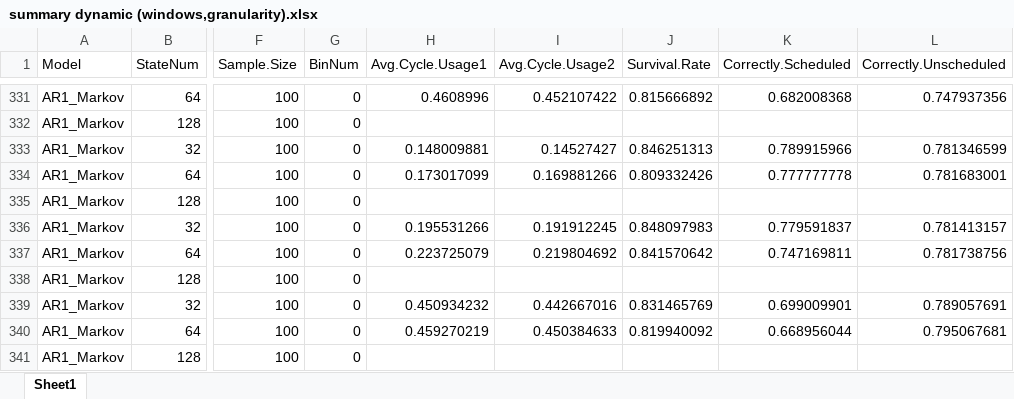
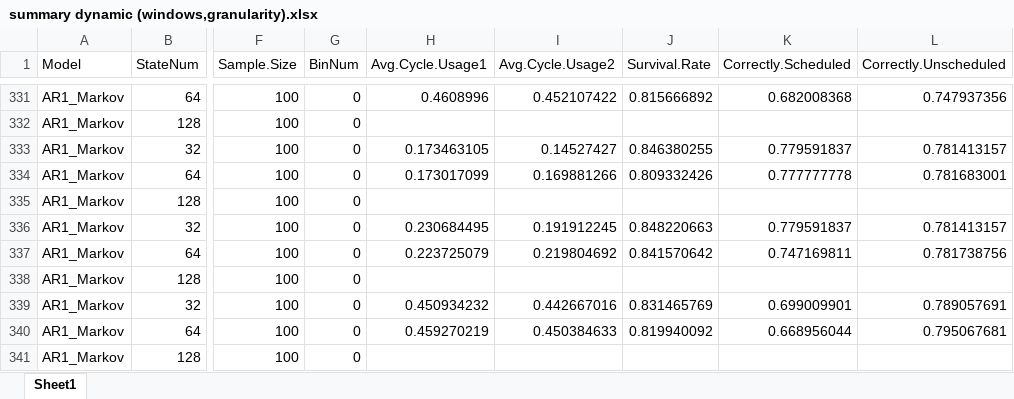
Before and after one commit to carlonlv/SSD-Benchmark-Analysis, an Excel workbook: ForegroundJobScheduler/results/offline results/summary dynamic (windows,granularity).xlsx, sheet Sheet1, drawn as a sheet; only a part is shown, gaps mark what is left out; values as stored, in another font and other column widths than the file's, no borders; the diff names each change by its address in the sheet, - before the commit and + after, or states it on an @@ line.

```diff
--- a/ForegroundJobScheduler/results/offline results/summary dynamic (windows,granularity).xlsx (sheet Sheet1)
+++ b/ForegroundJobScheduler/results/offline results/summary dynamic (windows,granularity).xlsx (sheet Sheet1)
-H333 (Avg.Cycle.Usage1): 0.148009881
+H333 (Avg.Cycle.Usage1): 0.173463105
-J333 (Survival.Rate): 0.846251313
+J333 (Survival.Rate): 0.846380255
-K333 (Correctly.Scheduled): 0.789915966
+K333 (Correctly.Scheduled): 0.779591837
-L333 (Correctly.Unscheduled): 0.781346599
+L333 (Correctly.Unscheduled): 0.781413157
-H336 (Avg.Cycle.Usage1): 0.195531266
+H336 (Avg.Cycle.Usage1): 0.230684495
-J336 (Survival.Rate): 0.848097983
+J336 (Survival.Rate): 0.848220663
```
Also changed, not shown: 2 other files.
